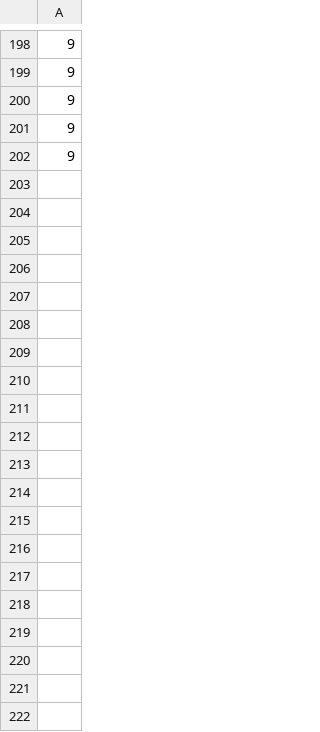
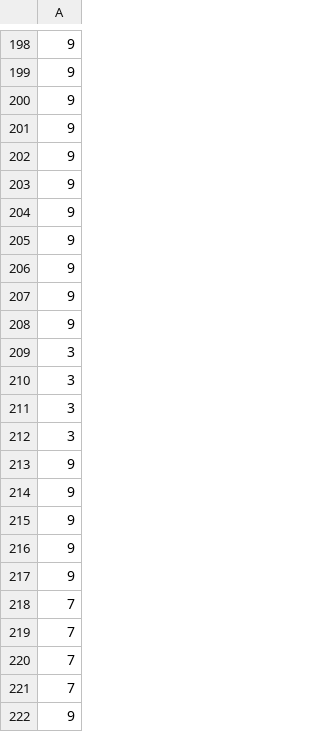
Before and after one commit to citycat001/rxnxn, a CSV file: tradetargetdata.csv, drawn as a sheet; only a part is shown, gaps mark what is left out; the diff covers the shown part only; the diff names each change by its address in the sheet, - before the commit and + after, or states it on an @@ line.

Commit message:
Add data from 13-15.3.17

```diff
--- a/tradetargetdata.csv
+++ b/tradetargetdata.csv
+row 203: 9
+row 204: 9
+row 205: 9
+row 206: 9
+row 207: 9
+row 208: 9
+row 209: 3
+row 210: 3
+row 211: 3
+row 212: 3
+row 213: 9
+row 214: 9
+row 215: 9
+row 216: 9
+row 217: 9
+row 218: 7
+row 219: 7
+row 220: 7
+row 221: 7
+row 222: 9
```
Also changed, not shown: 33 added rows elsewhere in this file.
